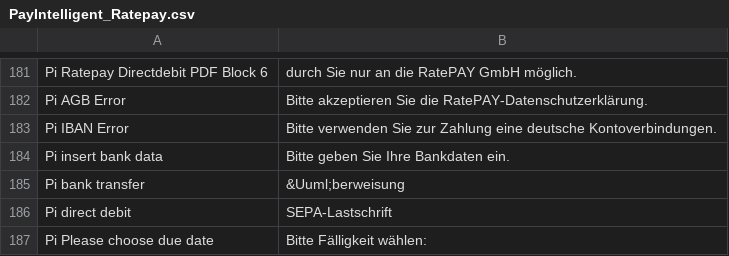
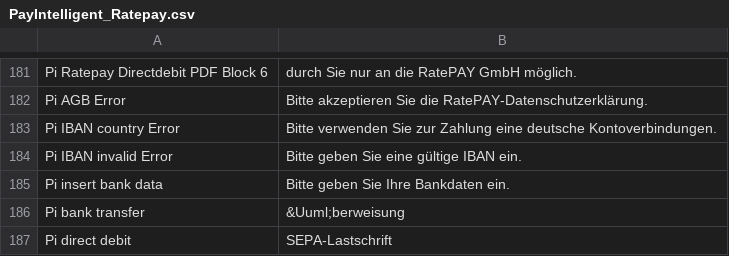
Before and after one commit to ratepay/magento1.7-module, a CSV file: app/locale/de_DE/PayIntelligent_Ratepay.csv, drawn as a sheet; only a part is shown, gaps mark what is left out; the shorter side is filled out with more unchanged rows.

Commit message:
Improved IBAN validation and changes in sandbox mode

```diff
--- a/app/locale/de_DE/PayIntelligent_Ratepay.csv
+++ b/app/locale/de_DE/PayIntelligent_Ratepay.csv
@@ -182,3 +182,4 @@
 "Pi AGB Error","Bitte akzeptieren Sie die RatePAY-Datenschutzerklärung."
-"Pi IBAN Error","Bitte verwenden Sie zur Zahlung eine deutsche Kontoverbindungen."
+"Pi IBAN country Error","Bitte verwenden Sie zur Zahlung eine deutsche Kontoverbindungen."
+"Pi IBAN invalid Error","Bitte geben Sie eine gültige IBAN ein."
 "Pi insert bank data", "Bitte geben Sie Ihre Bankdaten ein."
```
Also changed, not shown: app/locale/en_US/PayIntelligent_Ratepay.csv, 4 other files.
